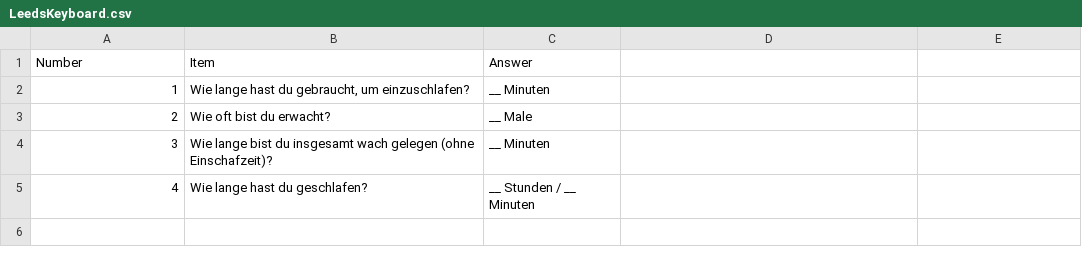
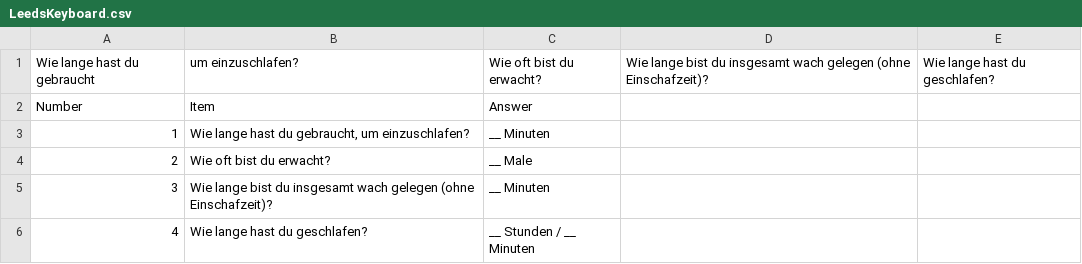
Before and after one commit to eliasmattern/PsyTestPro, a CSV file: lib/LeedsKeyboard.csv, drawn as a sheet; the diff names each change by its address in the sheet, - before the commit and + after, or states it on an @@ line.

Commit message:
improves leeds and moodscales

```diff
--- a/lib/LeedsKeyboard.csv
+++ b/lib/LeedsKeyboard.csv
+row 1: Wie lange hast du gebraucht | um einzuschlafen? | Wie oft bist du erwacht? | Wie lange bist du insgesamt wach gelegen (ohne Einschafzeit)? | Wie lange hast du geschlafen?
```
Also changed, not shown: 2 other files.
